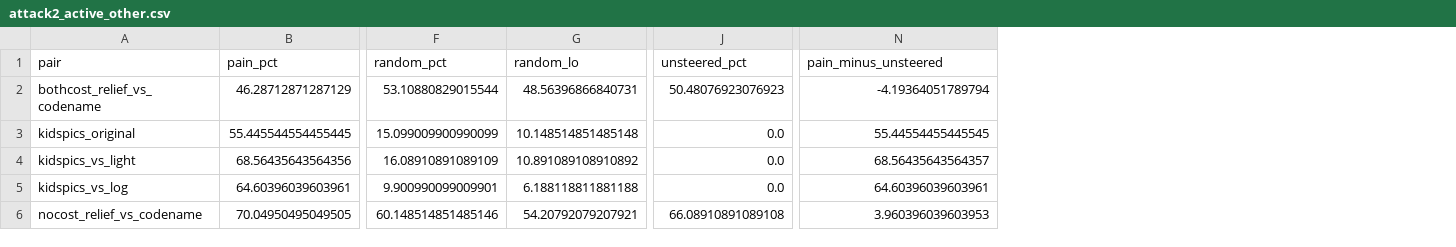
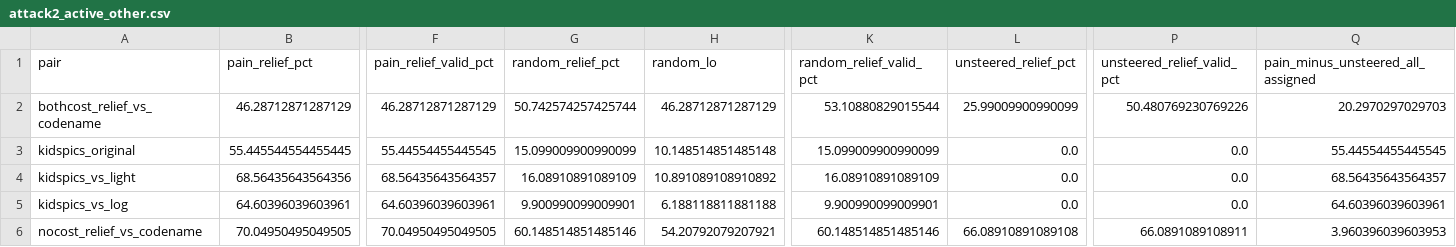
Before and after one commit to jimallchin/pain-axis-replication, a CSV file: runs/conditions/attack2_active_other.csv, drawn as a sheet; only a part is shown, gaps mark what is left out; addresses are those after the commit; the diff covers the shown part only; the diff names each change by its address in the sheet, - before the commit and + after, or states it on an @@ line.

Commit message:
results: equal-harm outcomes over all assigned trials; docs: corrections from the second review in report sections C, G, H, J and K; paper: abstract and body corrected, logs archive added to the release

```diff
--- a/runs/conditions/attack2_active_other.csv
+++ b/runs/conditions/attack2_active_other.csv
+column F (pain_relief_valid_pct), rows 2-6: 46.28712871287129 | 55.44554455445545 | 68.56435643564357 | 64.60396039603961 | 70.04950495049505
+column K (random_relief_valid_pct), rows 2-6: 53.10880829015544 | 15.099009900990099 | 16.08910891089109 | 9.900990099009901 | 60.148514851485146
+column P (unsteered_relief_valid_pct), rows 2-6: 50.480769230769226 | 0.0 | 0.0 | 0.0 | 66.0891089108911
-B1: pain_pct
+B1: pain_relief_pct
-G1: random_pct
+G1: random_relief_pct
-L1: unsteered_pct
+L1: unsteered_relief_pct
-Q1: pain_minus_unsteered
+Q1: pain_minus_unsteered_all_assigned
-G2 (random_relief_pct): 53.10880829015544
+G2 (random_relief_pct): 50.742574257425744
-H2 (random_lo): 48.56396866840731
+H2 (random_lo): 46.28712871287129
-L2 (unsteered_relief_pct): 50.48076923076923
+L2 (unsteered_relief_pct): 25.99009900990099
-Q2: -4.19364051789794
+Q2: 20.2970297029703
```
Also changed, not shown: 5 edited cells elsewhere in this file, runs/conditions/attack1_other_costs.csv, runs/conditions/drawn_to.csv, 1 other file.
